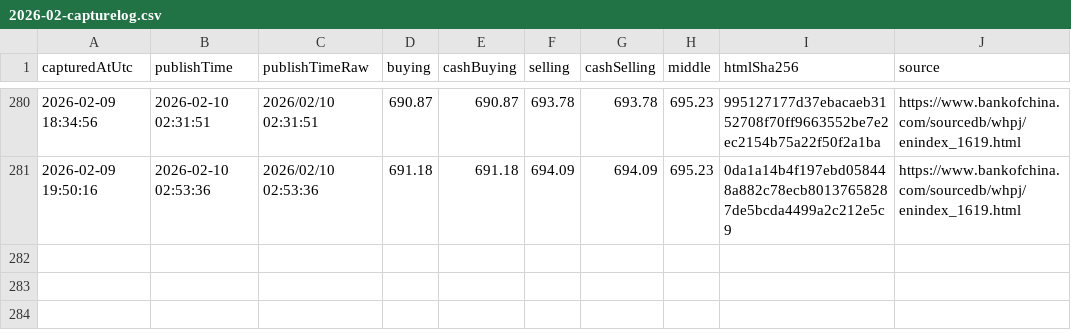
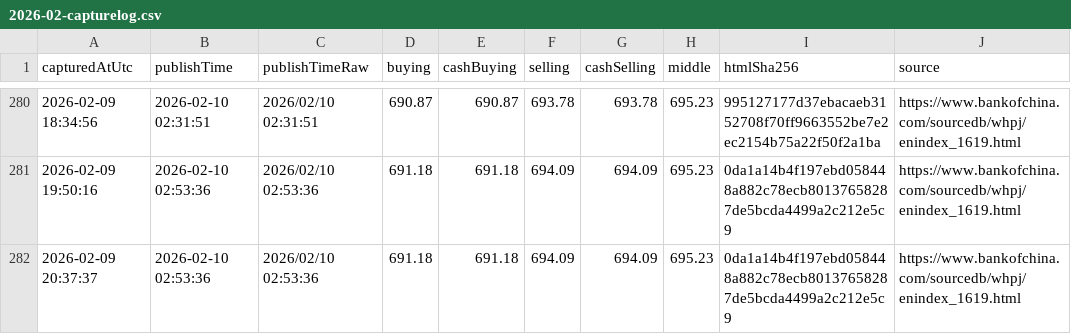
Before and after one commit to lsvkarunkumar/boc-usd-cny-dashboard, a CSV file: data/2026/2026-02-capturelog.csv, drawn as a sheet; only a part is shown, gaps mark what is left out.

Commit message:
Update BOC USD rates (auto)

```diff
--- a/data/2026/2026-02-capturelog.csv
+++ b/data/2026/2026-02-capturelog.csv
@@ -281 +281,2 @@ capturedAtUtc,publishTime,publishTimeRaw,buying,cashBuying,selling,cashSelling,m
 2026-02-09 19:50:16,2026-02-10 02:53:36,2026/02/10 02:53:36,691.18,691.18,694.09,694.09,695.23,0da1a14b4f197ebd058448a882c78ecb80137658287de5bcda4499a2c212e5c9,https://www.bankofchina.com/sourcedb/whpj/enindex_1619.html
+2026-02-09 20:37:37,2026-02-10 02:53:36,2026/02/10 02:53:36,691.18,691.18,694.09,694.09,695.23,0da1a14b4f197ebd058448a882c78ecb80137658287de5bcda4499a2c212e5c9,https://www.bankofchina.com/sourcedb/whpj/enindex_1619.html
```
